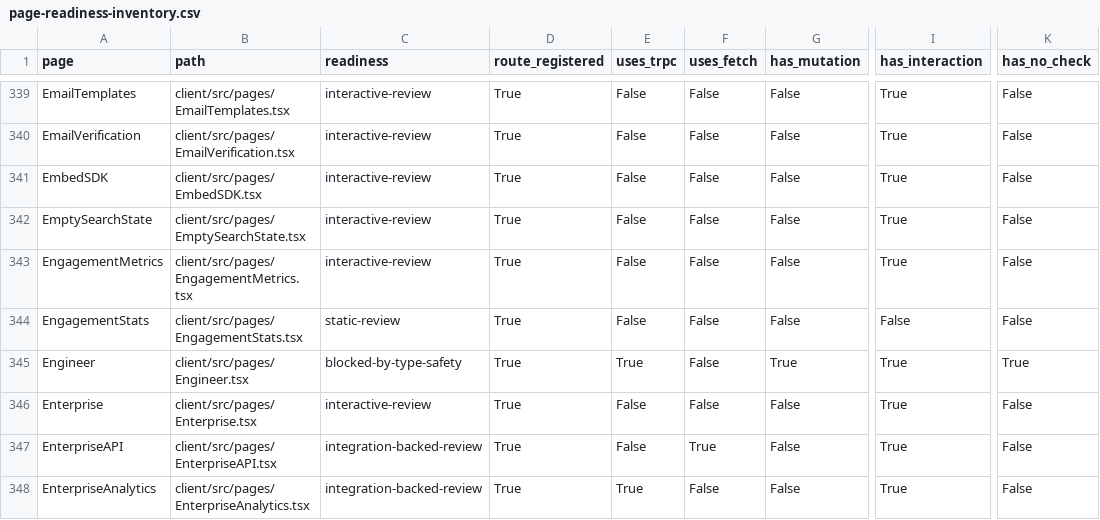
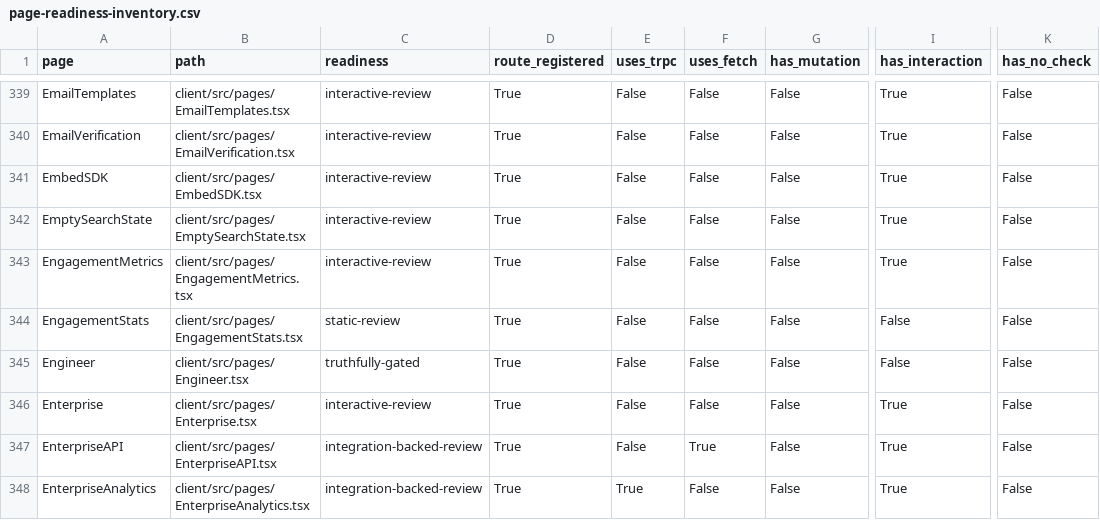
Before and after one commit to skylerblue333/skycoin4444, a CSV file: docs/page-readiness-inventory.csv, drawn as a sheet; only a part is shown, gaps mark what is left out; the diff names each change by its address in the sheet, - before the commit and + after, or states it on an @@ line.

Commit message:
fix: retire stale engineer route

```diff
--- a/docs/page-readiness-inventory.csv
+++ b/docs/page-readiness-inventory.csv
-C345 (readiness): blocked-by-type-safety
+C345 (readiness): truthfully-gated
-E345 (uses_trpc): True
+E345 (uses_trpc): False
-G345 (has_mutation): True
+G345 (has_mutation): False
-I345 (has_interaction): True
+I345 (has_interaction): False
-K345 (has_no_check): True
+K345 (has_no_check): False
```
Also changed, not shown: 1 other file.
